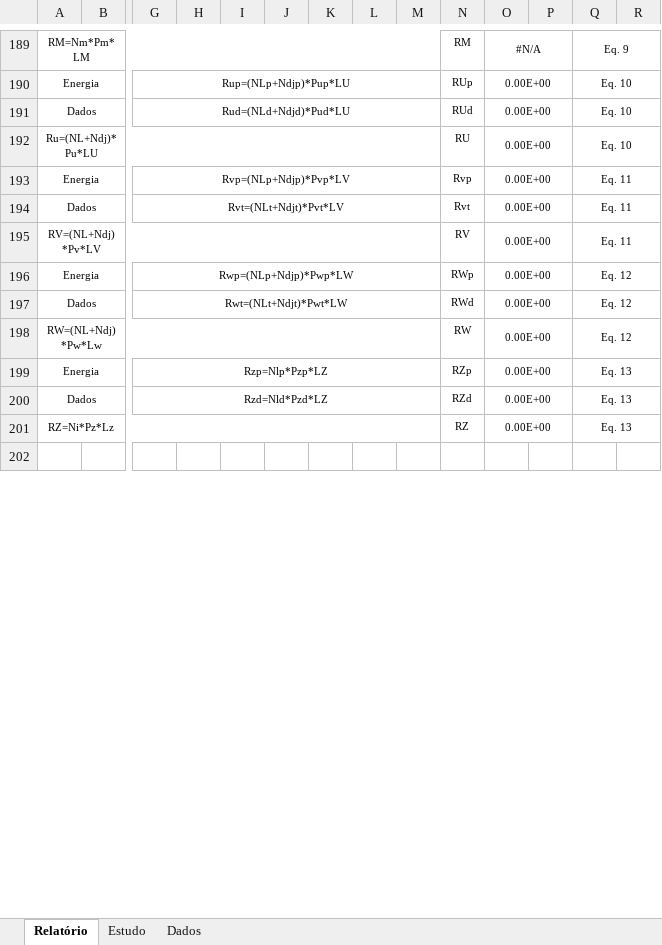
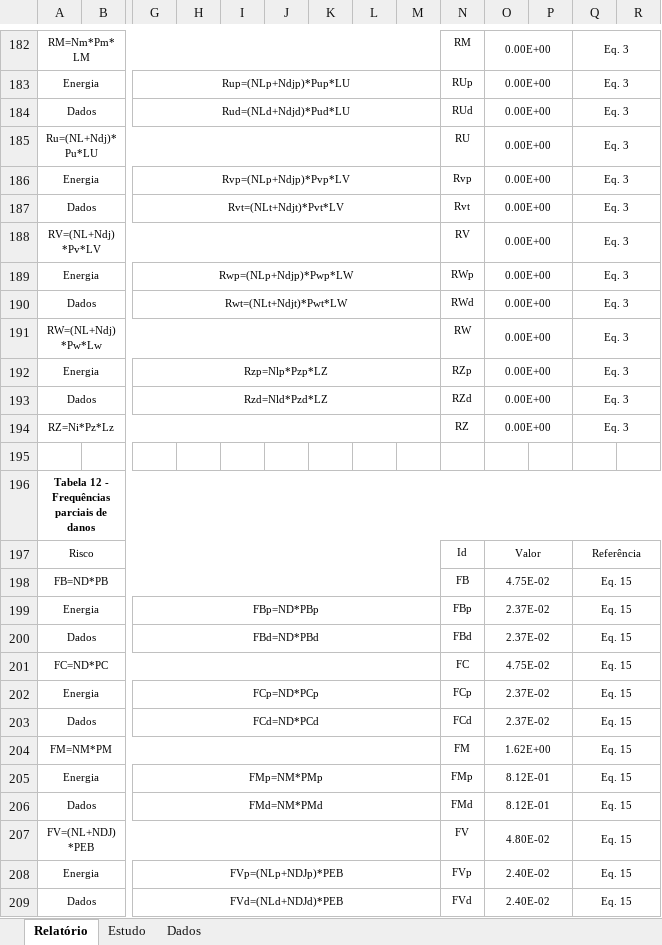
Before and after one commit to jeffersonpimenta/Planilha-SPDA, an Excel workbook: Análise de Risco - Versão 2026.xlsx, sheet Relatório, drawn as a sheet; only a part is shown, gaps mark what is left out; the shorter side is filled out with more unchanged rows; values as stored, in another font and other column widths than the file's, no borders; charts and pictures and conditional formats not drawn; addresses are those after the commit; rows hold the shown columns only; the diff covers the shown part only; the diff names each change by its address in the sheet, - before the commit and + after, or states it on an @@ line.

Commit message:
Inclusão da frequência de danos F

```diff
--- a/Análise de Risco - Versão 2026.xlsx (sheet Relatório)
+++ b/Análise de Risco - Versão 2026.xlsx (sheet Relatório)
-O182: #N/A
+O182: 0.00E+00
-Q182: Eq. 9
+Q182: Eq. 3
-Q183:Q185: Eq. 10
+Q183:Q185: Eq. 3
-Q186:Q188: Eq. 11
+Q186:Q188: Eq. 3
-Q189:Q191: Eq. 12
+Q189:Q191: Eq. 3
-Q192:Q194: Eq. 13
+Q192:Q194: Eq. 3
+row 195: (empty)
+row 196: Tabela 12 - Frequências parciais de danos
+row 197: Risco |  |  |  |  |  |  |  |  | Id | Valor |  | Referência
+row 198: FB=ND*PB |  |  |  |  |  |  |  |  | FB | 4.75E-02 |  | Eq. 15
+row 199: Energia |  | FBp=ND*PBp |  |  |  |  |  |  | FBp | 2.37E-02 |  | Eq. 15
+row 200: Dados |  | FBd=ND*PBd |  |  |  |  |  |  | FBd | 2.37E-02 |  | Eq. 15
+row 201: FC=ND*PC |  |  |  |  |  |  |  |  | FC | 4.75E-02 |  | Eq. 15
+row 202: Energia |  | FCp=ND*PCp |  |  |  |  |  |  | FCp | 2.37E-02 |  | Eq. 15
+row 203: Dados |  | FCd=ND*PCd |  |  |  |  |  |  | FCd | 2.37E-02 |  | Eq. 15
+row 204: FM=NM*PM |  |  |  |  |  |  |  |  | FM | 1.62E+00 |  | Eq. 15
+row 205: Energia |  | FMp=NM*PMp |  |  |  |  |  |  | FMp | 8.12E-01 |  | Eq. 15
+row 206: Dados |  | FMd=NM*PMd |  |  |  |  |  |  | FMd | 8.12E-01 |  | Eq. 15
+row 207: FV=(NL+NDJ)*PEB |  |  |  |  |  |  |  |  | FV | 4.80E-02 |  | Eq. 15
+row 208: Energia |  | FVp=(NLp+NDJp)*PEB |  |  |  |  |  |  | FVp | 2.40E-02 |  | Eq. 15
+row 209: Dados |  | FVd=(NLd+NDJd)*PEB |  |  |  |  |  |  | FVd | 2.40E-02 |  | Eq. 15
```
Also changed, not shown: 7 added rows, 8 removed rows, 46 edited cells and cell formats elsewhere in this sheet, sheet Estudo, sheet Dados, formulas that keep their value, charts or pictures.
